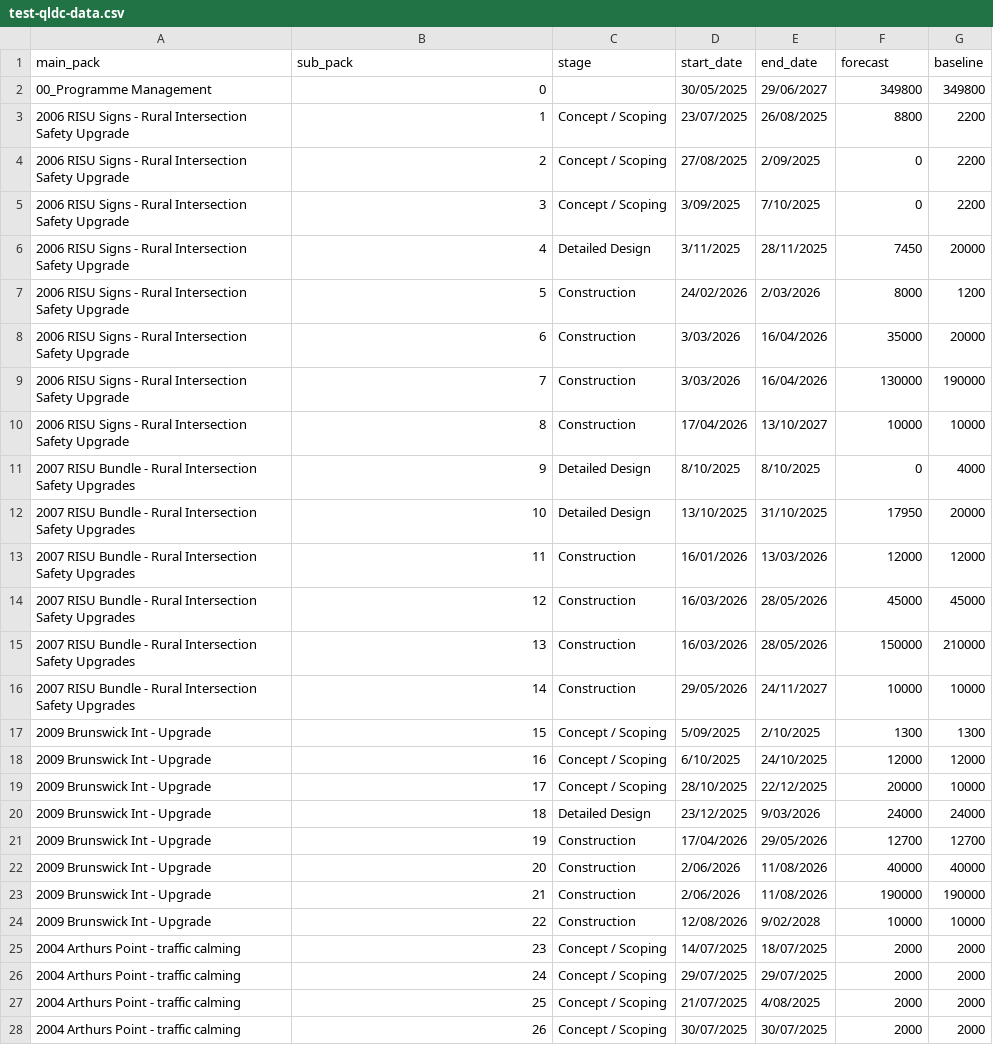
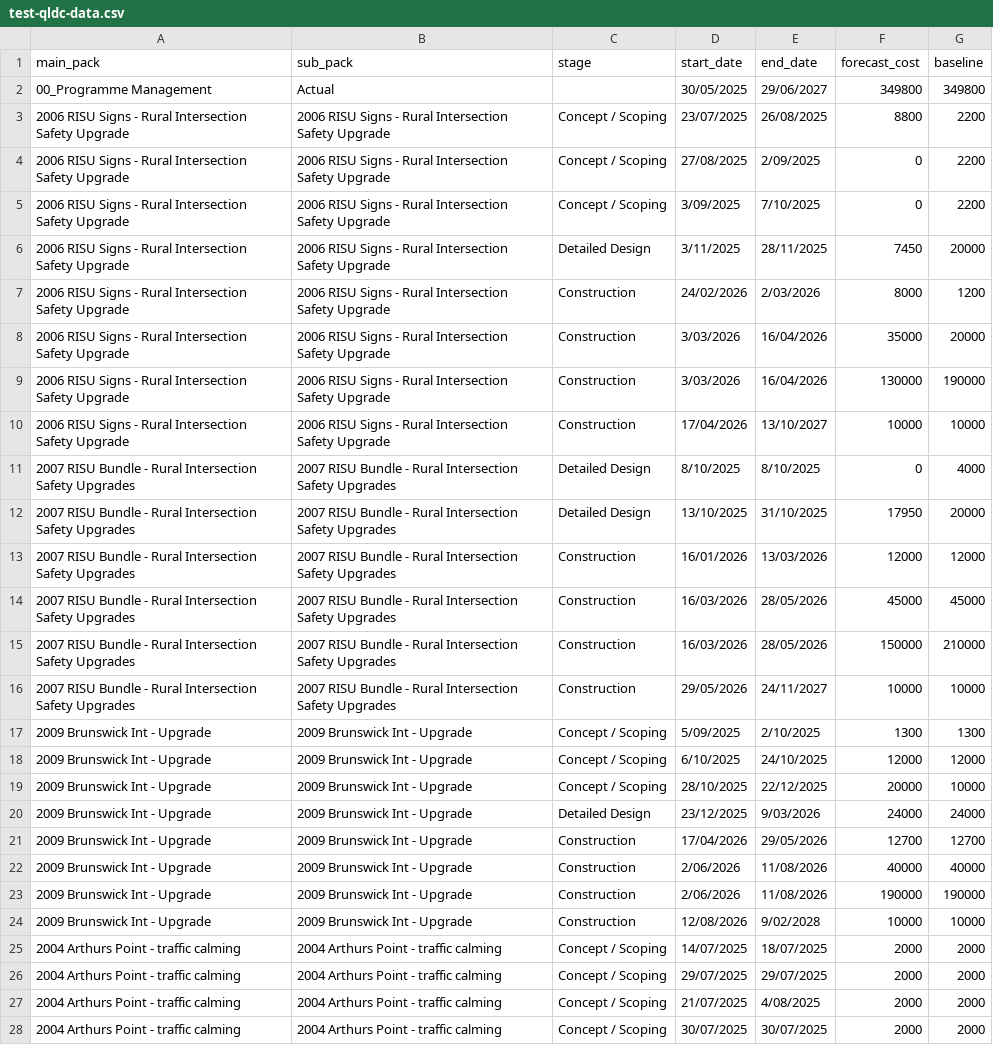
Before and after one commit to lclr-stantec/reporting, a CSV file: test-qldc-data.csv, drawn as a sheet; only a part is shown; the diff covers the shown part only; the diff names each change by its address in the sheet, - before the commit and + after, or states it on an @@ line.

Commit message:
Add files via upload

```diff
--- a/test-qldc-data.csv
+++ b/test-qldc-data.csv
-F1: forecast
+F1: forecast_cost
-B2 (sub_pack): 0
+B2 (sub_pack): Actual
-B3 (sub_pack): 1
+B3 (sub_pack): 2006 RISU Signs - Rural Intersection Safety Upgrade
-B4 (sub_pack): 2
+B4 (sub_pack): 2006 RISU Signs - Rural Intersection Safety Upgrade
-B5 (sub_pack): 3
+B5 (sub_pack): 2006 RISU Signs - Rural Intersection Safety Upgrade
-B6 (sub_pack): 4
+B6 (sub_pack): 2006 RISU Signs - Rural Intersection Safety Upgrade
-B7 (sub_pack): 5
+B7 (sub_pack): 2006 RISU Signs - Rural Intersection Safety Upgrade
-B8 (sub_pack): 6
+B8 (sub_pack): 2006 RISU Signs - Rural Intersection Safety Upgrade
-B9 (sub_pack): 7
+B9 (sub_pack): 2006 RISU Signs - Rural Intersection Safety Upgrade
-B10 (sub_pack): 8
+B10 (sub_pack): 2006 RISU Signs - Rural Intersection Safety Upgrade
-B11 (sub_pack): 9
+B11 (sub_pack): 2007 RISU Bundle - Rural Intersection Safety Upgrades
-B12 (sub_pack): 10
+B12 (sub_pack): 2007 RISU Bundle - Rural Intersection Safety Upgrades
-B13 (sub_pack): 11
+B13 (sub_pack): 2007 RISU Bundle - Rural Intersection Safety Upgrades
-B14 (sub_pack): 12
+B14 (sub_pack): 2007 RISU Bundle - Rural Intersection Safety Upgrades
-B15 (sub_pack): 13
+B15 (sub_pack): 2007 RISU Bundle - Rural Intersection Safety Upgrades
-B16 (sub_pack): 14
+B16 (sub_pack): 2007 RISU Bundle - Rural Intersection Safety Upgrades
-B17 (sub_pack): 15
+B17 (sub_pack): 2009 Brunswick Int - Upgrade
-B18 (sub_pack): 16
+B18 (sub_pack): 2009 Brunswick Int - Upgrade
-B19 (sub_pack): 17
+B19 (sub_pack): 2009 Brunswick Int - Upgrade
-B20 (sub_pack): 18
+B20 (sub_pack): 2009 Brunswick Int - Upgrade
-B21 (sub_pack): 19
+B21 (sub_pack): 2009 Brunswick Int - Upgrade
-B22 (sub_pack): 20
+B22 (sub_pack): 2009 Brunswick Int - Upgrade
-B23 (sub_pack): 21
+B23 (sub_pack): 2009 Brunswick Int - Upgrade
-B24 (sub_pack): 22
+B24 (sub_pack): 2009 Brunswick Int - Upgrade
-B25 (sub_pack): 23
+B25 (sub_pack): 2004 Arthurs Point - traffic calming
-B26 (sub_pack): 24
+B26 (sub_pack): 2004 Arthurs Point - traffic calming
-B27 (sub_pack): 25
+B27 (sub_pack): 2004 Arthurs Point - traffic calming
-B28 (sub_pack): 26
+B28 (sub_pack): 2004 Arthurs Point - traffic calming
```
Also changed, not shown: 65 edited cells elsewhere in this file.
